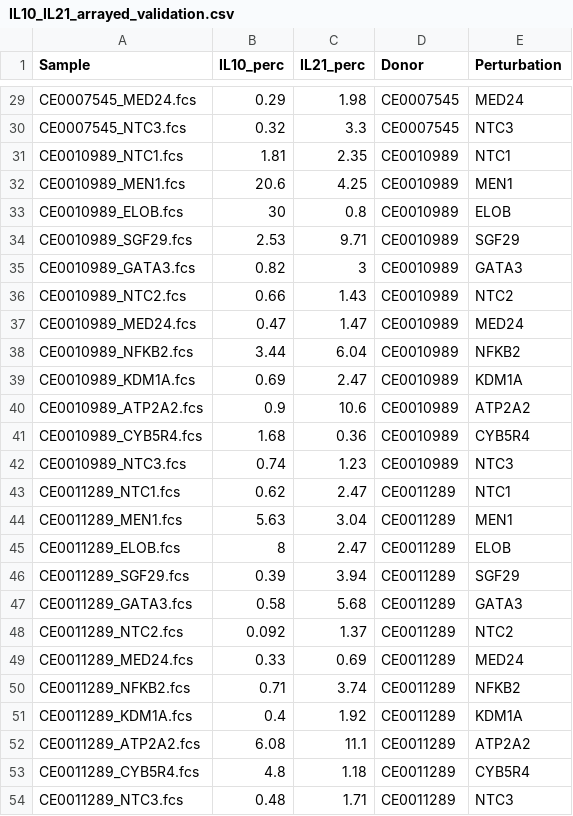
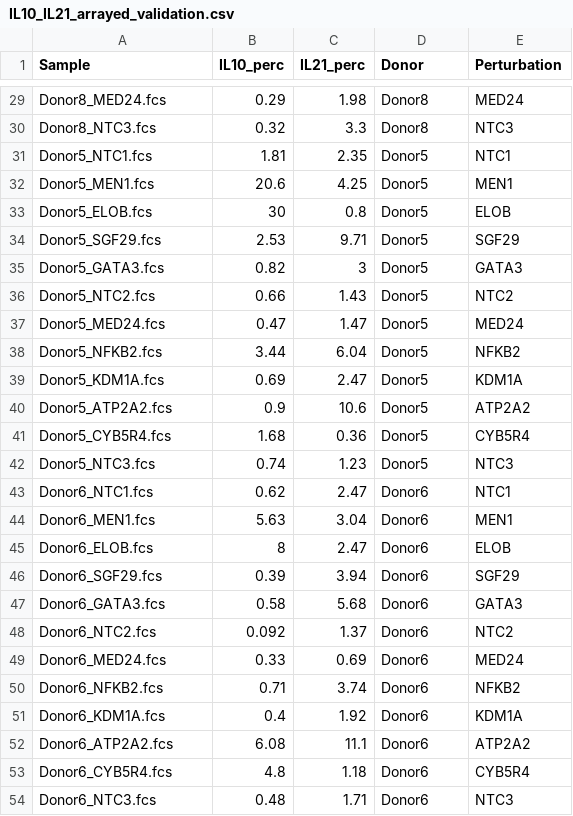
Before and after one commit to emdann/GWT_perturbseq_analysis_2025, a CSV file: metadata/suppl_tables/IL10_IL21_arrayed_validation.csv, drawn as a sheet; only a part is shown, gaps mark what is left out; the diff covers the shown part only; the diff names each change by its address in the sheet, - before the commit and + after, or states it on an @@ line.

```diff
--- a/metadata/suppl_tables/IL10_IL21_arrayed_validation.csv
+++ b/metadata/suppl_tables/IL10_IL21_arrayed_validation.csv
-A29 (Sample): CE0007545_MED24.fcs
+A29 (Sample): Donor8_MED24.fcs
-D29:D30 (Donor): CE0007545
+D29:D30 (Donor): Donor8
-A30 (Sample): CE0007545_NTC3.fcs
+A30 (Sample): Donor8_NTC3.fcs
-A31 (Sample): CE0010989_NTC1.fcs
+A31 (Sample): Donor5_NTC1.fcs
-D31:D42 (Donor): CE0010989
+D31:D42 (Donor): Donor5
-A32 (Sample): CE0010989_MEN1.fcs
+A32 (Sample): Donor5_MEN1.fcs
-A33 (Sample): CE0010989_ELOB.fcs
+A33 (Sample): Donor5_ELOB.fcs
-A34 (Sample): CE0010989_SGF29.fcs
+A34 (Sample): Donor5_SGF29.fcs
-A35 (Sample): CE0010989_GATA3.fcs
+A35 (Sample): Donor5_GATA3.fcs
-A36 (Sample): CE0010989_NTC2.fcs
+A36 (Sample): Donor5_NTC2.fcs
-A37 (Sample): CE0010989_MED24.fcs
+A37 (Sample): Donor5_MED24.fcs
-A38 (Sample): CE0010989_NFKB2.fcs
+A38 (Sample): Donor5_NFKB2.fcs
-A39 (Sample): CE0010989_KDM1A.fcs
+A39 (Sample): Donor5_KDM1A.fcs
-A40 (Sample): CE0010989_ATP2A2.fcs
+A40 (Sample): Donor5_ATP2A2.fcs
-A41 (Sample): CE0010989_CYB5R4.fcs
+A41 (Sample): Donor5_CYB5R4.fcs
-A42 (Sample): CE0010989_NTC3.fcs
+A42 (Sample): Donor5_NTC3.fcs
-A43 (Sample): CE0011289_NTC1.fcs
+A43 (Sample): Donor6_NTC1.fcs
-D43:D54 (Donor): CE0011289
+D43:D54 (Donor): Donor6
-A44 (Sample): CE0011289_MEN1.fcs
+A44 (Sample): Donor6_MEN1.fcs
-A45 (Sample): CE0011289_ELOB.fcs
+A45 (Sample): Donor6_ELOB.fcs
-A46 (Sample): CE0011289_SGF29.fcs
+A46 (Sample): Donor6_SGF29.fcs
-A47 (Sample): CE0011289_GATA3.fcs
+A47 (Sample): Donor6_GATA3.fcs
-A48 (Sample): CE0011289_NTC2.fcs
+A48 (Sample): Donor6_NTC2.fcs
-A49 (Sample): CE0011289_MED24.fcs
+A49 (Sample): Donor6_MED24.fcs
-A50 (Sample): CE0011289_NFKB2.fcs
+A50 (Sample): Donor6_NFKB2.fcs
-A51 (Sample): CE0011289_KDM1A.fcs
+A51 (Sample): Donor6_KDM1A.fcs
-A52 (Sample): CE0011289_ATP2A2.fcs
+A52 (Sample): Donor6_ATP2A2.fcs
-A53 (Sample): CE0011289_CYB5R4.fcs
+A53 (Sample): Donor6_CYB5R4.fcs
-A54 (Sample): CE0011289_NTC3.fcs
+A54 (Sample): Donor6_NTC3.fcs
```
Also changed, not shown: 54 edited cells elsewhere in this file.
